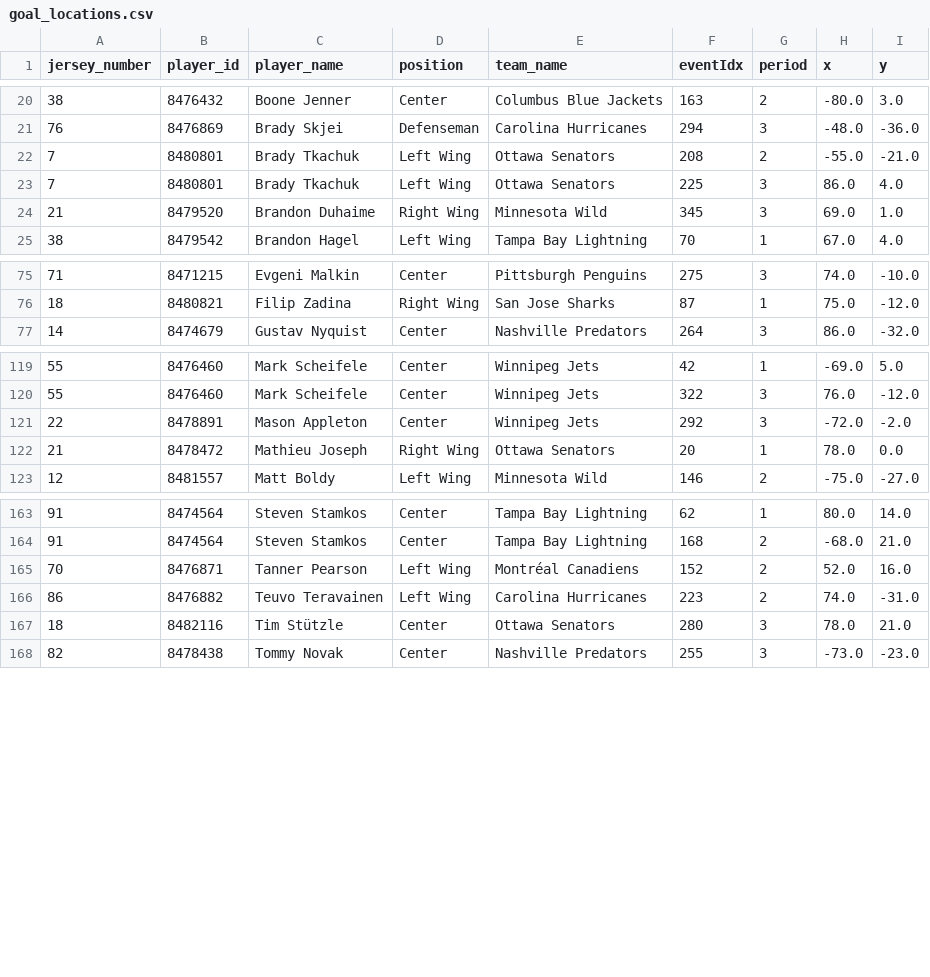
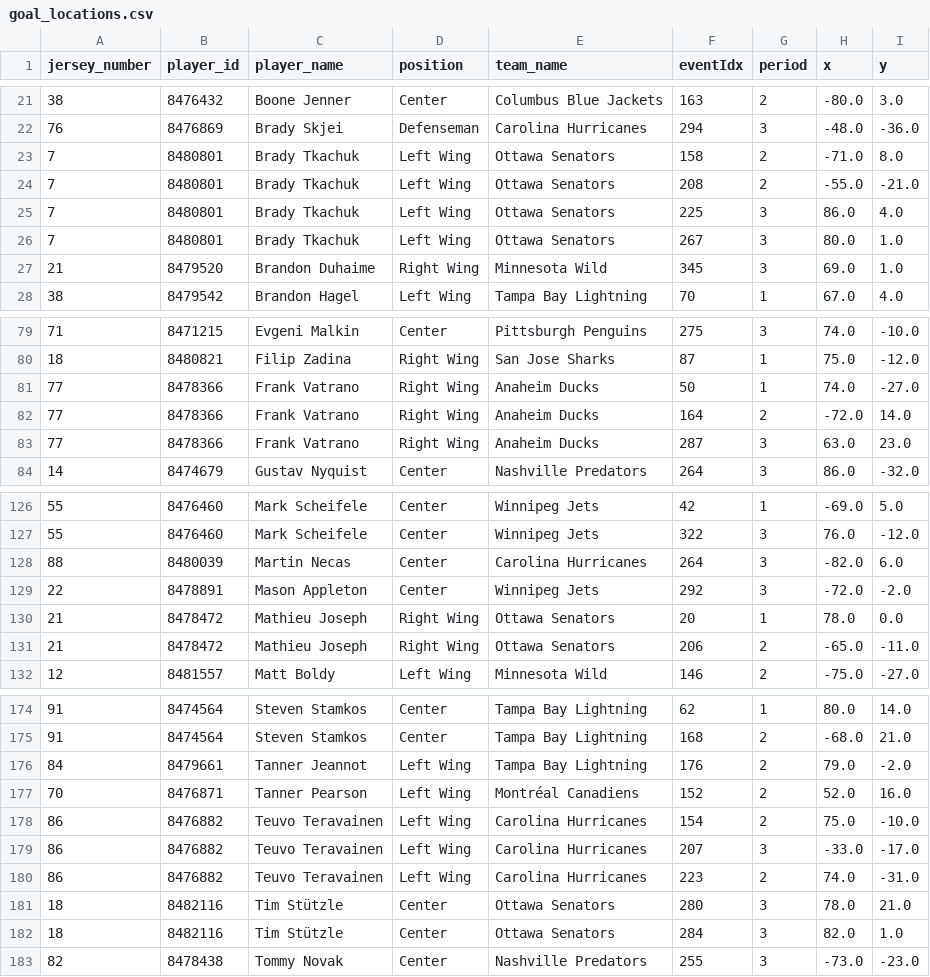
Before and after one commit to kjchrz03/hockey-streamlit, a CSV file: data/goal_locations.csv, drawn as a sheet; only a part is shown, gaps mark what is left out; the diff covers the shown part only; the diff names each change by its address in the sheet, - before the commit and + after, or states it on an @@ line.

```diff
--- a/data/goal_locations.csv
+++ b/data/goal_locations.csv
+row 23: 7 | 8480801 | Brady Tkachuk | Left Wing | Ottawa Senators | 158 | 2 | -71.0 | 8.0
+row 26: 7 | 8480801 | Brady Tkachuk | Left Wing | Ottawa Senators | 267 | 3 | 80.0 | 1.0
+row 81: 77 | 8478366 | Frank Vatrano | Right Wing | Anaheim Ducks | 50 | 1 | 74.0 | -27.0
+row 82: 77 | 8478366 | Frank Vatrano | Right Wing | Anaheim Ducks | 164 | 2 | -72.0 | 14.0
+row 83: 77 | 8478366 | Frank Vatrano | Right Wing | Anaheim Ducks | 287 | 3 | 63.0 | 23.0
+row 128: 88 | 8480039 | Martin Necas | Center | Carolina Hurricanes | 264 | 3 | -82.0 | 6.0
+row 131: 21 | 8478472 | Mathieu Joseph | Right Wing | Ottawa Senators | 206 | 2 | -65.0 | -11.0
+row 176: 84 | 8479661 | Tanner Jeannot | Left Wing | Tampa Bay Lightning | 176 | 2 | 79.0 | -2.0
+row 178: 86 | 8476882 | Teuvo Teravainen | Left Wing | Carolina Hurricanes | 154 | 2 | 75.0 | -10.0
+row 179: 86 | 8476882 | Teuvo Teravainen | Left Wing | Carolina Hurricanes | 207 | 3 | -33.0 | -17.0
+row 182: 18 | 8482116 | Tim Stützle | Center | Ottawa Senators | 284 | 3 | 82.0 | 1.0
```
Also changed, not shown: 5 added rows elsewhere in this file, data/goal_counts.csv, data/ice_map_data.csv.
